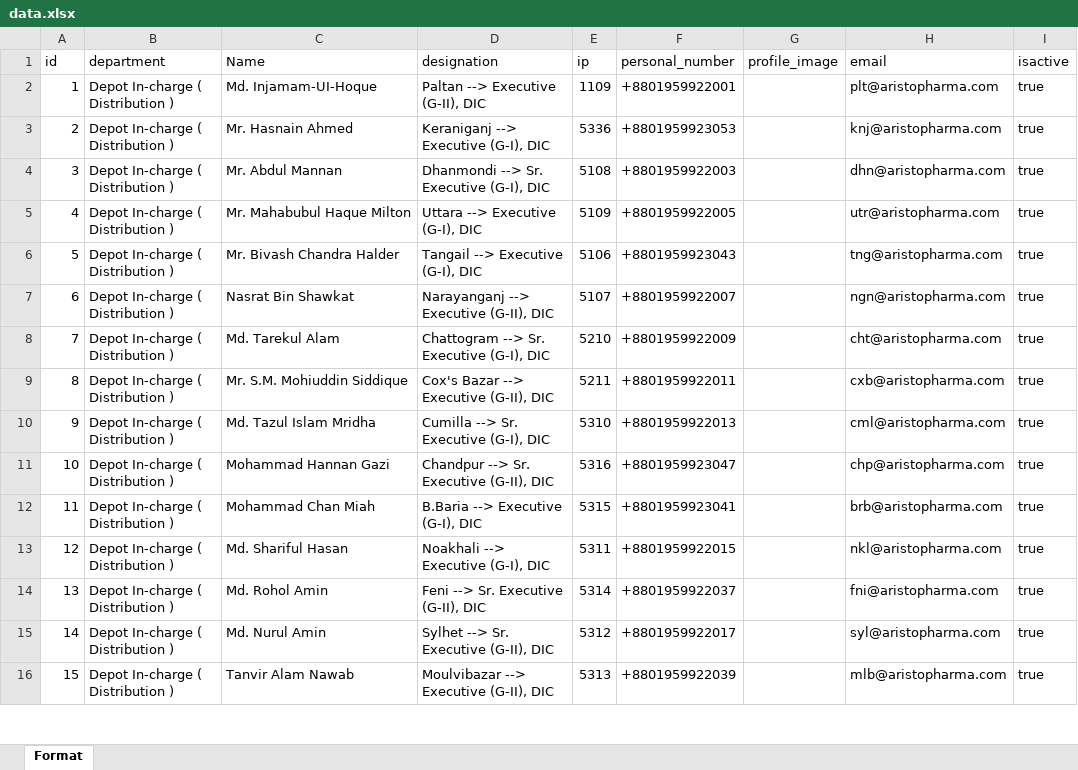
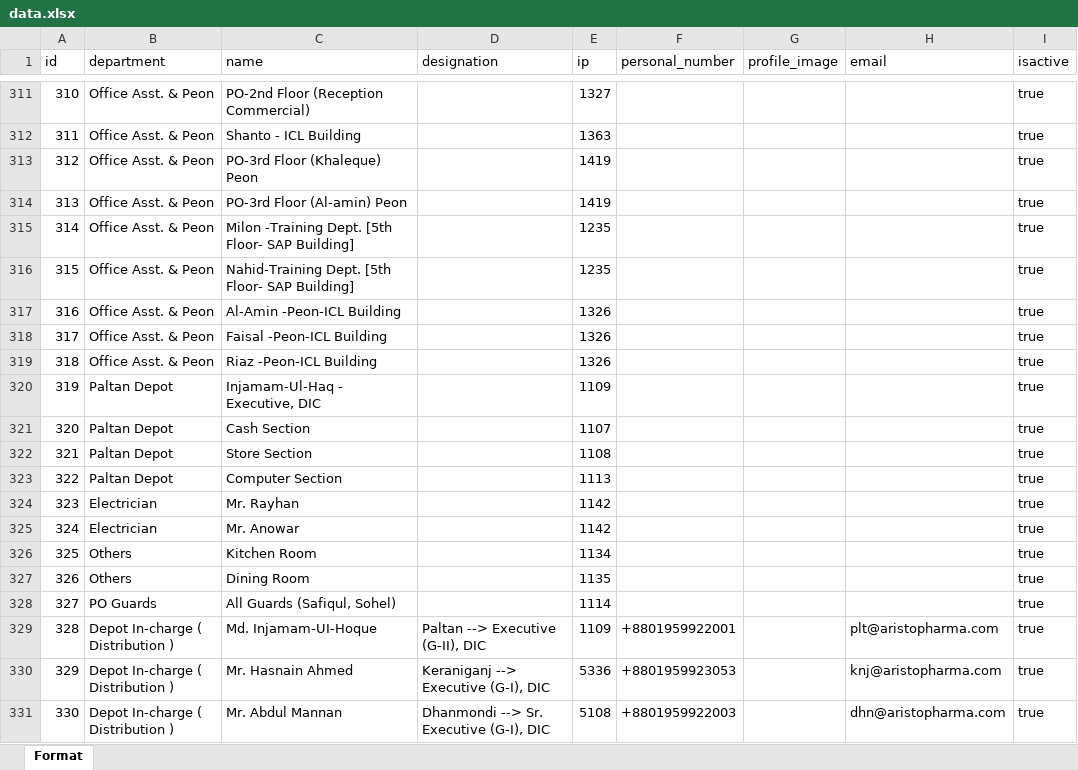
Before and after one commit to Mamuntheprogrammer/apl_contact, an Excel workbook: apl_connect/dataapl/up/data.xlsx, sheet Format, drawn as a sheet; only a part is shown, gaps mark what is left out; the shorter side is filled out with more unchanged rows; values as stored, in another font and other column widths than the file's, no borders; addresses are those after the commit; the diff covers the shown part only; the diff names each change by its address in the sheet, - before the commit and + after, or states it on an @@ line.

Commit message:
Final data updated

```diff
--- a/apl_connect/dataapl/up/data.xlsx (sheet Format)
+++ b/apl_connect/dataapl/up/data.xlsx (sheet Format)
-C1: Name
+C1: name
+row 311: 310 | Office Asst. & Peon | PO-2nd Floor (Reception Commercial) |  | 1327 |  |  |  | true
+row 312: 311 | Office Asst. & Peon | Shanto - ICL Building |  | 1363 |  |  |  | true
+row 313: 312 | Office Asst. & Peon | PO-3rd Floor (Khaleque) Peon |  | 1419 |  |  |  | true
+row 314: 313 | Office Asst. & Peon | PO-3rd Floor (Al-amin) Peon |  | 1419 |  |  |  | true
+row 315: 314 | Office Asst. & Peon | Milon -Training Dept. [5th Floor- SAP Building] |  | 1235 |  |  |  | true
+row 316: 315 | Office Asst. & Peon | Nahid-Training Dept. [5th Floor- SAP Building] |  | 1235 |  |  |  | true
+row 317: 316 | Office Asst. & Peon | Al-Amin -Peon-ICL Building |  | 1326 |  |  |  | true
+row 318: 317 | Office Asst. & Peon | Faisal -Peon-ICL Building |  | 1326 |  |  |  | true
+row 319: 318 | Office Asst. & Peon | Riaz -Peon-ICL Building |  | 1326 |  |  |  | true
+row 320: 319 | Paltan Depot | Injamam-Ul-Haq - Executive, DIC |  | 1109 |  |  |  | true
+row 321: 320 | Paltan Depot | Cash Section |  | 1107 |  |  |  | true
+row 322: 321 | Paltan Depot | Store Section |  | 1108 |  |  |  | true
+row 323: 322 | Paltan Depot | Computer Section |  | 1113 |  |  |  | true
+row 324: 323 | Electrician | Mr. Rayhan |  | 1142 |  |  |  | true
+row 325: 324 | Electrician | Mr. Anowar |  | 1142 |  |  |  | true
+row 326: 325 | Others | Kitchen Room |  | 1134 |  |  |  | true
+row 327: 326 | Others | Dining Room |  | 1135 |  |  |  | true
+row 328: 327 | PO Guards | All Guards (Safiqul, Sohel) |  | 1114 |  |  |  | true
@@ column A (id) renumbered between rows 329 and 361 @@
```
Also changed, not shown: 243 added rows, 37 removed rows and 66 moved rows elsewhere in this sheet, 7 other files.
